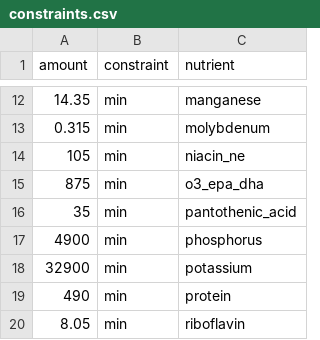
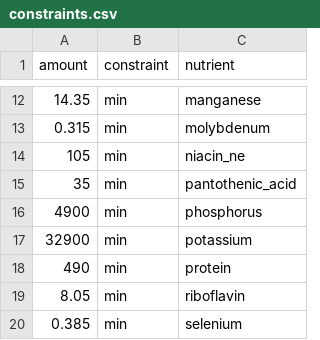
Before and after one commit to simontegg/kai, a CSV file: web/workers/constraints.csv, drawn as a sheet; only a part is shown, gaps mark what is left out; the shorter side is filled out with more unchanged rows.

```diff
--- a/web/workers/constraints.csv
+++ b/web/workers/constraints.csv
@@ -14,3 +14,2 @@ amount,constraint,nutrient
 105,min,niacin_ne
-875,min,o3_epa_dha
 35,min,pantothenic_acid
```
Also changed, not shown: 2 other files.
